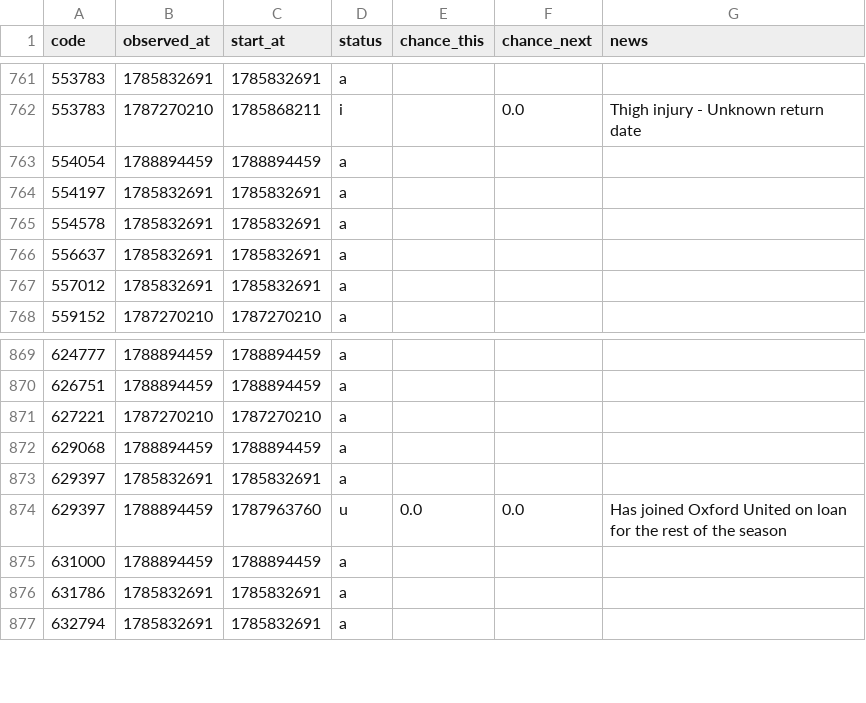
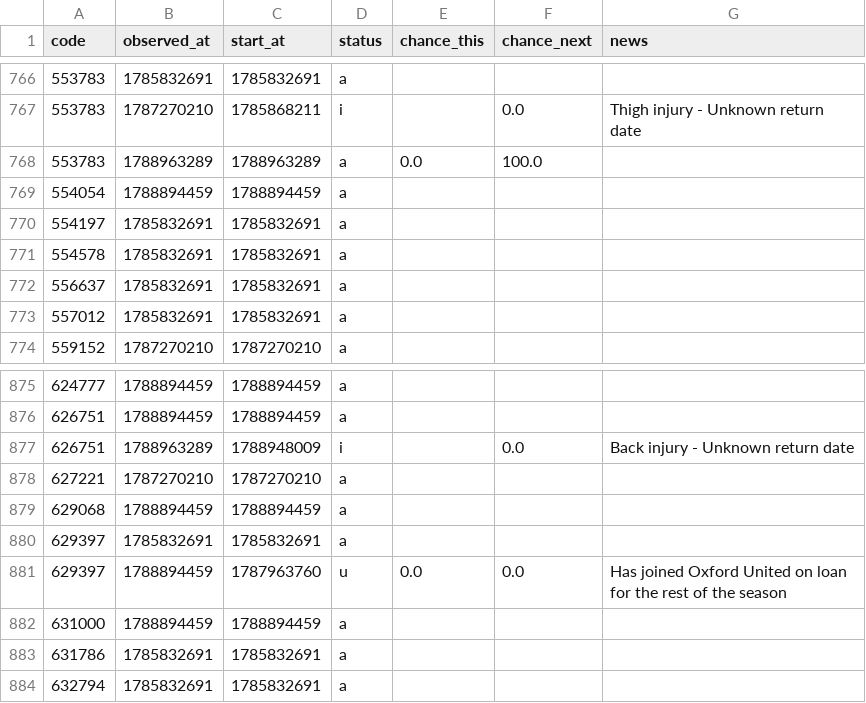
Before and after one commit to justinwaddy/schwaddy-fpl, a CSV file: data/injuries_2026-27.csv, drawn as a sheet; only a part is shown, gaps mark what is left out; the diff covers the shown part only.

```diff
--- a/data/injuries_2026-27.csv
+++ b/data/injuries_2026-27.csv
@@ -762,2 +767,3 @@ code,observed_at,start_at,status,chance_this,chance_next,news
 553783,1787270210,1785868211,i,,0.0,Thigh injury - Unknown return date
+553783,1788963289,1788963289,a,0.0,100.0,
 554054,1788894459,1788894459,a,,,
@@ -870,2 +876,3 @@ code,observed_at,start_at,status,chance_this,chance_next,news
 626751,1788894459,1788894459,a,,,
+626751,1788963289,1788948009,i,,0.0,Back injury - Unknown return date
 627221,1787270210,1787270210,a,,,
```
Also changed, not shown: 5 added rows elsewhere in this file, 11 other files.
